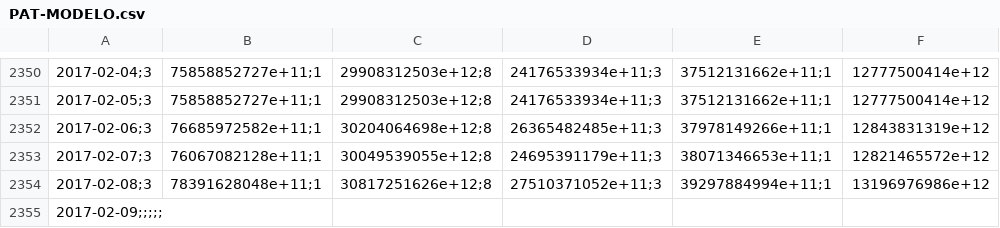
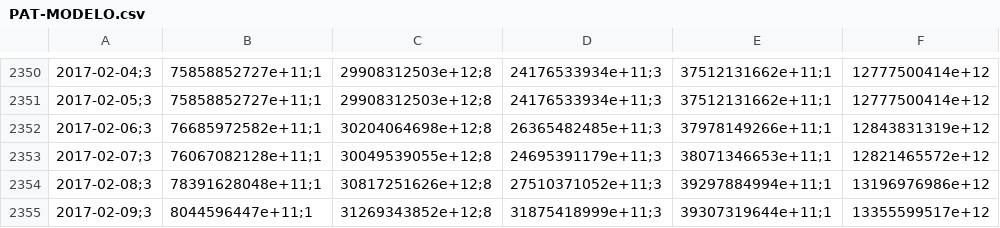
Before and after one commit to collabmarket/data_afp, a CSV file: data/PAT-MODELO.csv, drawn as a sheet; only a part is shown, gaps mark what is left out; removed rows and columns are numbered as before the commit, all else as after; the diff names each change by its address in the sheet, - before the commit and + after, or states it on an @@ line.

```diff
--- a/data/PAT-MODELO.csv
+++ b/data/PAT-MODELO.csv
-row 2355: 2017-02-09;;;;;
+row 2355: 2017-02-09;3 | 8044596447e+11;1 | 31269343852e+12;8 | 31875418999e+11;3 | 39307319644e+11;1 | 13355599517e+12
```
Also changed, not shown: data/VC-MODELO.csv, rawdata/month_data.csv, 6 other files.
